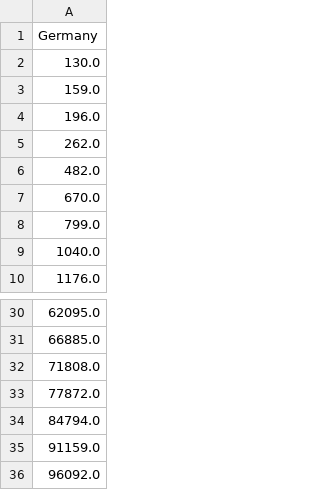
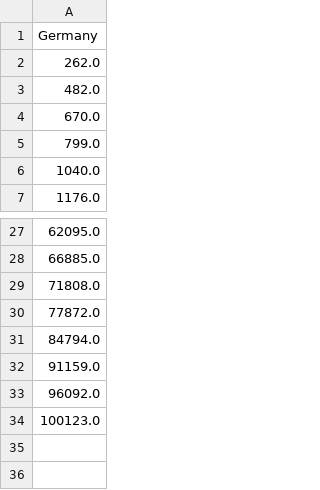
Before and after one commit to akakicreations/covid19-project, a CSV file: data_Germany.csv, drawn as a sheet; only a part is shown, gaps mark what is left out; removed rows and columns are numbered as before the commit, all else as after; the diff names each change by its address in the sheet, - before the commit and + after, or states it on an @@ line.

```diff
--- a/data_Germany.csv
+++ b/data_Germany.csv
-row 2: 130.0
-row 3: 159.0
-row 4: 196.0
+row 34: 100123.0
```
Also changed, not shown: covid19_data_drive_actual.csv, covid19_data_drive_days.csv, 24 other files.
